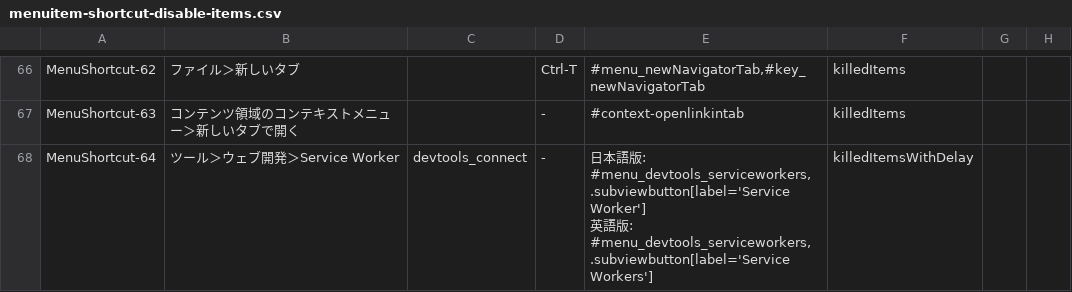
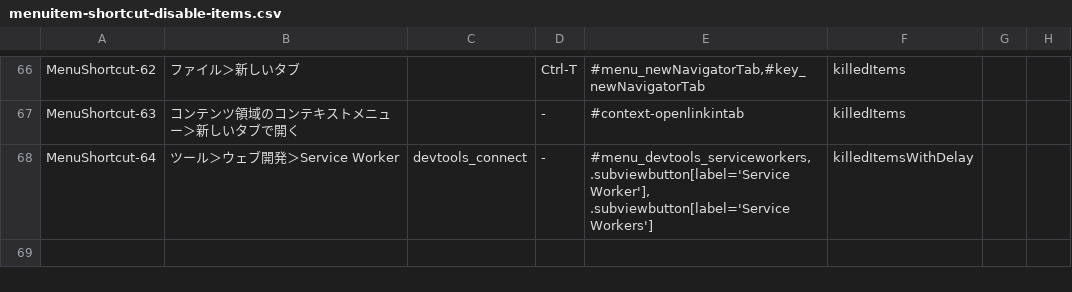
Before and after one commit to isabella232/firefox-support-common, a CSV file: configurations/menuitem-shortcut-disable-items.csv, drawn as a sheet; only a part is shown, gaps mark what is left out; ↵ is a line break in a cell; the diff names each change by its address in the sheet, - before the commit and + after, or states it on an @@ line.

Commit message:
Simplify MenuShortcut-64

```diff
--- a/configurations/menuitem-shortcut-disable-items.csv
+++ b/configurations/menuitem-shortcut-disable-items.csv
-E68: 日本語版: ↵ #menu_devtools_serviceworkers, ↵ .subviewbutton[label='Service Worker'] ↵ 英語版: ↵ #menu_devtools_serviceworkers, ↵ .subviewbutton[label='Service Workers']
+E68: #menu_devtools_serviceworkers, ↵ .subviewbutton[label='Service Worker'], ↵ .subviewbutton[label='Service Workers']
```
Also changed, not shown: 1 other file.
